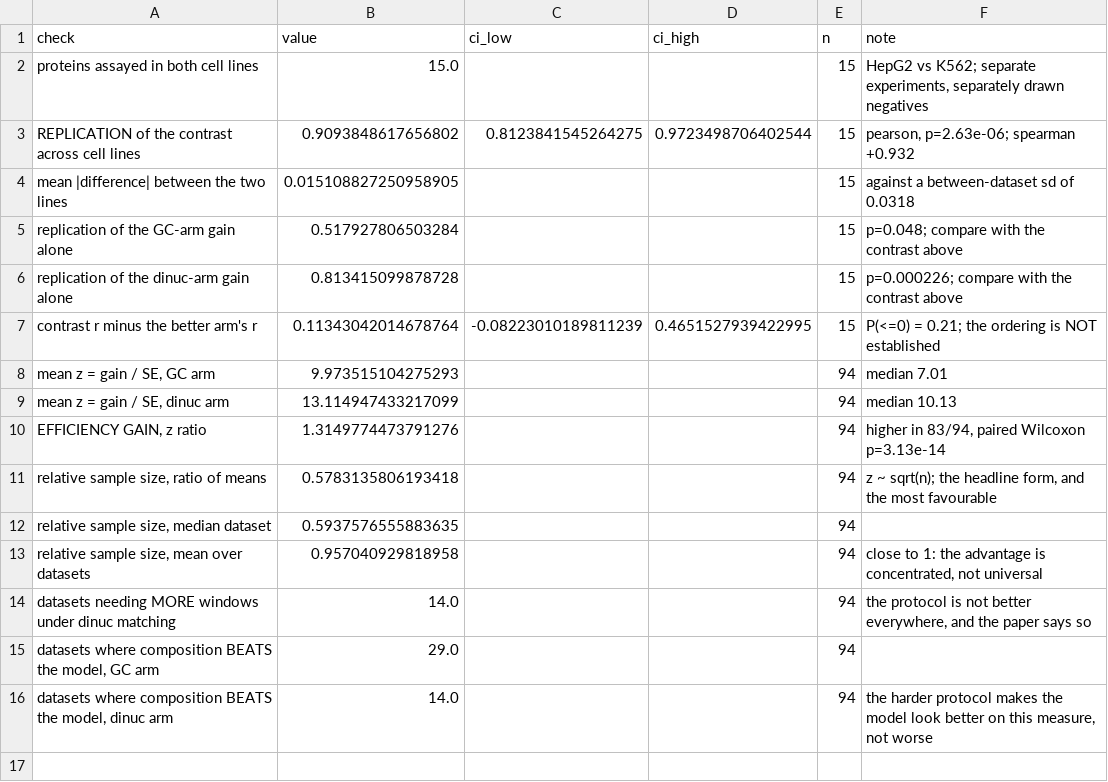
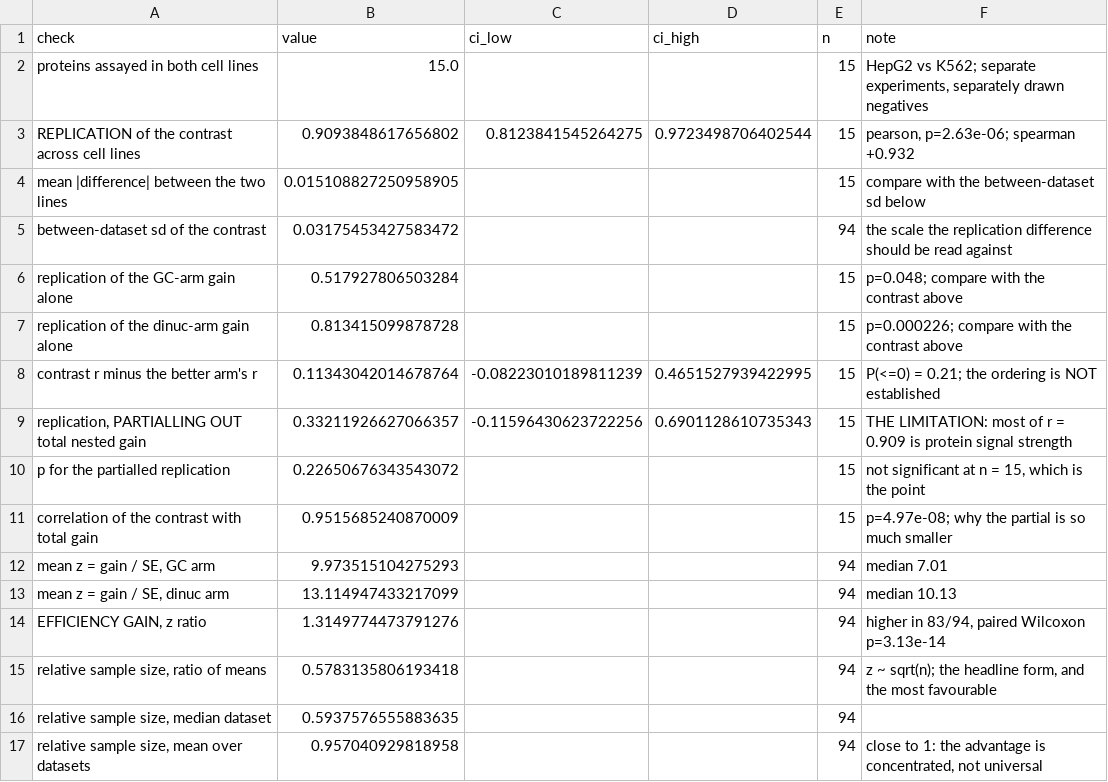
Before and after one commit to NirmalKumar31/rbp-protocol-calibration, a CSV file: results/tables/r1_robustness.csv, drawn as a sheet; only a part is shown; the shorter side is filled out with more unchanged rows.

```diff
--- a/results/tables/r1_robustness.csv
+++ b/results/tables/r1_robustness.csv
@@ -3,3 +3,4 @@ proteins assayed in both cell lines,15.0,,,15,"HepG2 vs K562; separate experimen
 REPLICATION of the contrast across cell lines,0.9093848617656802,0.8123841545264275,0.9723498706402544,15,"pearson, p=2.63e-06; spearman +0.932"
-mean |difference| between the two lines,0.015108827250958905,,,15,against a between-dataset sd of 0.0318
+mean |difference| between the two lines,0.015108827250958905,,,15,compare with the between-dataset sd below
+between-dataset sd of the contrast,0.03175453427583472,,,94,the scale the replication difference should be read against
 replication of the GC-arm gain alone,0.517927806503284,,,15,p=0.048; compare with the contrast above
@@ -7,2 +8,5 @@ replication of the dinuc-arm gain alone,0.813415099878728,,,15,p=0.000226; compa
 contrast r minus the better arm's r,0.11343042014678764,-0.08223010189811239,0.4651527939422995,15,P(<=0) = 0.21; the ordering is NOT established
+"replication, PARTIALLING OUT total nested gain",0.33211926627066357,-0.11596430623722256,0.6901128610735343,15,THE LIMITATION: most of r = 0.909 is protein signal strength
+p for the partialled replication,0.22650676343543072,,,15,"not significant at n = 15, which is the point"
+correlation of the contrast with total gain,0.9515685240870009,,,15,p=4.97e-08; why the partial is so much smaller
 "mean z = gain / SE, GC arm",9.973515104275293,,,94,median 7.01
```
Also changed, not shown: results/tables/manuscript_orphans.csv, results/tables/strand_asymmetry.csv, 10 other files.
